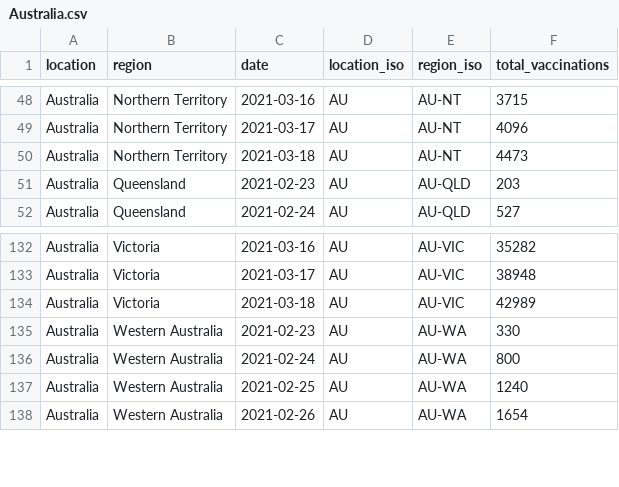
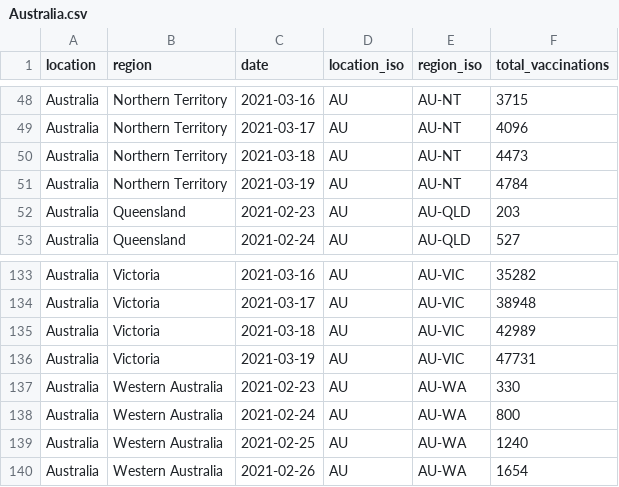
Before and after one commit to sociepy/covid19-vaccination-subnational, a CSV file: data/countries/Australia.csv, drawn as a sheet; only a part is shown, gaps mark what is left out.

```diff
--- a/data/countries/Australia.csv
+++ b/data/countries/Australia.csv
@@ -50,2 +50,3 @@ Australia,Northern Territory,2021-03-17,AU,AU-NT,4096
 Australia,Northern Territory,2021-03-18,AU,AU-NT,4473
+Australia,Northern Territory,2021-03-19,AU,AU-NT,4784
 Australia,Queensland,2021-02-23,AU,AU-QLD,203
@@ -134,2 +135,3 @@ Australia,Victoria,2021-03-17,AU,AU-VIC,38948
 Australia,Victoria,2021-03-18,AU,AU-VIC,42989
+Australia,Victoria,2021-03-19,AU,AU-VIC,47731
 Australia,Western Australia,2021-02-23,AU,AU-WA,330
```
Also changed, not shown: data/countries/Brazil.csv, data/countries/Peru.csv, 19 other files.
